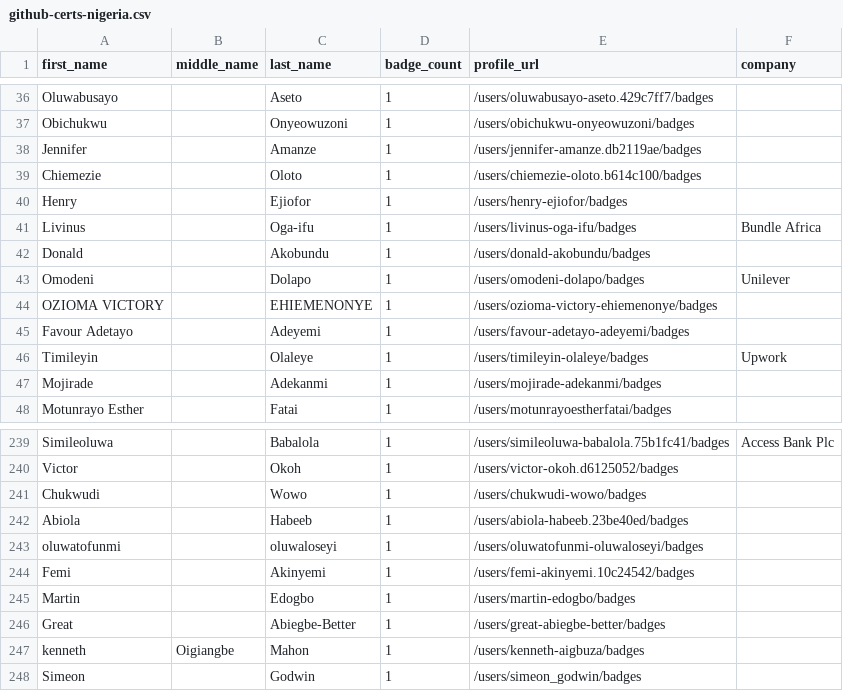
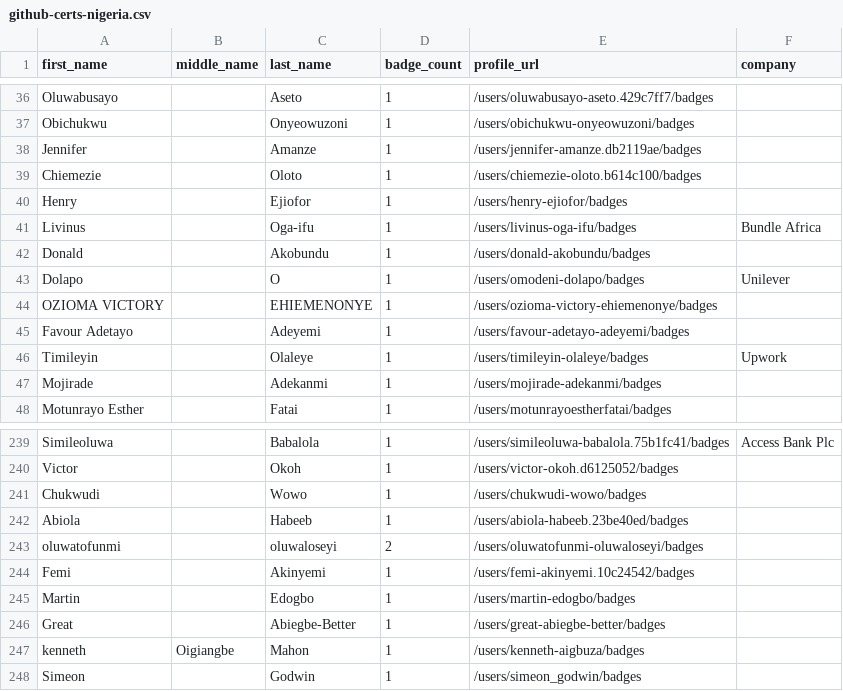
Before and after one commit to andrediasbr/github-certification-ranking, a CSV file: datasource/github-certs-nigeria.csv, drawn as a sheet; only a part is shown, gaps mark what is left out.

```diff
--- a/datasource/github-certs-nigeria.csv
+++ b/datasource/github-certs-nigeria.csv
@@ -42,3 +42,3 @@ Livinus,,Oga-ifu,1,/users/livinus-oga-ifu/badges,Bundle Africa
 Donald,,Akobundu,1,/users/donald-akobundu/badges,
-Omodeni,,Dolapo,1,/users/omodeni-dolapo/badges,Unilever
+Dolapo,,O,1,/users/omodeni-dolapo/badges,Unilever
 OZIOMA VICTORY,,EHIEMENONYE,1,/users/ozioma-victory-ehiemenonye/badges,
@@ -242,3 +242,3 @@ Chukwudi,,Wowo,1,/users/chukwudi-wowo/badges,
 Abiola,,Habeeb,1,/users/abiola-habeeb.23be40ed/badges,
-oluwatofunmi,,oluwaloseyi,1,/users/oluwatofunmi-oluwaloseyi/badges,
+oluwatofunmi,,oluwaloseyi,2,/users/oluwatofunmi-oluwaloseyi/badges,
 Femi,,Akinyemi,1,/users/femi-akinyemi.10c24542/badges,
```
Also changed, not shown: datasource/github-certs-australia.csv, datasource/github-certs-brazil.csv, 23 other files.
